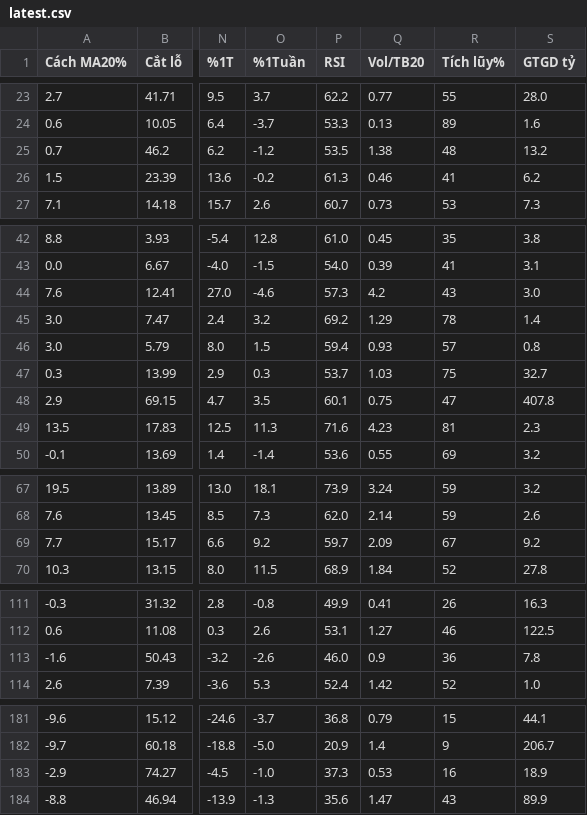
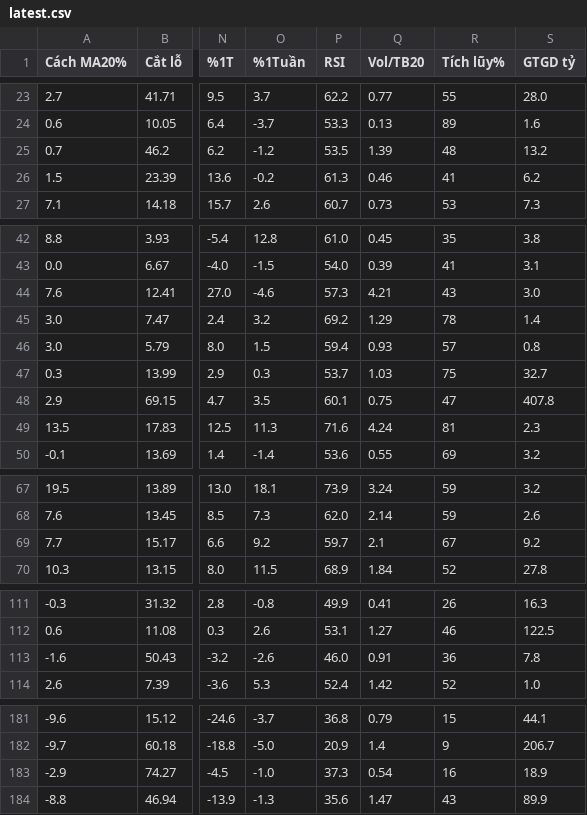
Before and after one commit to huyhunggg/vuahanoi, a CSV file: reports/latest.csv, drawn as a sheet; only a part is shown, gaps mark what is left out; the diff covers the shown part only; the diff names each change by its address in the sheet, - before the commit and + after, or states it on an @@ line.

```diff
--- a/reports/latest.csv
+++ b/reports/latest.csv
-Q25 (Vol/TB20): 1.38
+Q25 (Vol/TB20): 1.39
-Q44 (Vol/TB20): 4.2
+Q44 (Vol/TB20): 4.21
-Q49 (Vol/TB20): 4.23
+Q49 (Vol/TB20): 4.24
-Q69 (Vol/TB20): 2.09
+Q69 (Vol/TB20): 2.1
-Q113 (Vol/TB20): 0.9
+Q113 (Vol/TB20): 0.91
-Q183 (Vol/TB20): 0.53
+Q183 (Vol/TB20): 0.54
```
Also changed, not shown: 1 edited cell elsewhere in this file, 1 other file.
